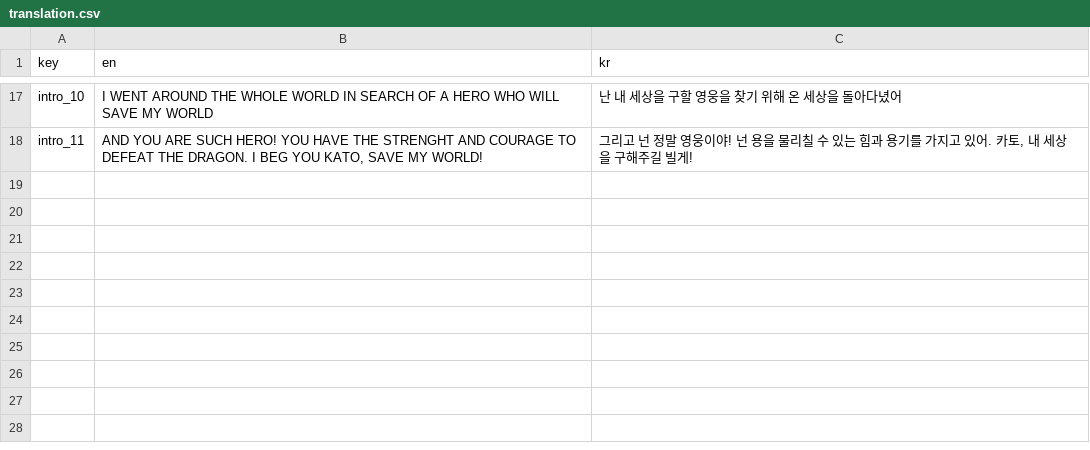
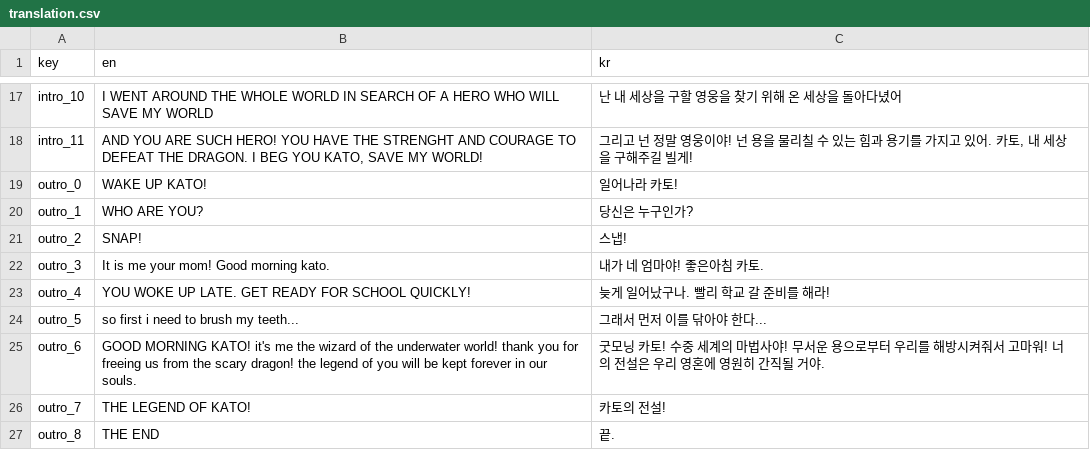
Before and after one commit to leonemsolis/the-legend-of-kato, a CSV file: The Legend of Kato/Assets/Resources/translation.csv, drawn as a sheet; only a part is shown, gaps mark what is left out.

Commit message:
Add outro + death translation

```diff
--- a/The Legend of Kato/Assets/Resources/translation.csv
+++ b/The Legend of Kato/Assets/Resources/translation.csv
@@ -18 +18,10 @@
 "intro_11","AND YOU ARE SUCH HERO! YOU HAVE THE STRENGHT AND COURAGE TO DEFEAT THE DRAGON. I BEG YOU KATO, SAVE MY WORLD!","그리고 넌 정말 영웅이야! 넌 용을 물리칠 수 있는 힘과 용기를 가지고 있어. 카토, 내 세상을 구해주길 빌게!"
+"outro_0","WAKE UP KATO!","일어나라 카토!"
+"outro_1","WHO ARE YOU?","당신은 누구인가?"
+"outro_2","SNAP!","스냅!"
+"outro_3","It is me your mom! Good morning kato.","내가 네 엄마야! 좋은아침 카토."
+"outro_4","YOU WOKE UP LATE. GET READY FOR SCHOOL QUICKLY!","늦게 일어났구나. 빨리 학교 갈 준비를 해라!"
+"outro_5","so first i need to brush my teeth...","그래서 먼저 이를 닦아야 한다..."
+"outro_6","GOOD MORNING KATO! it's me the wizard of the underwater world! thank you for freeing us from the scary dragon! the legend of you will be kept forever in our souls.","굿모닝 카토! 수중 세계의 마법사야! 무서운 용으로부터 우리를 해방시켜줘서 고마워! 너의 전설은 우리 영혼에 영원히 간직될 거야."
+"outro_7","THE LEGEND OF KATO!","카토의 전설!"
+"outro_8","THE END","끝."
```
Also changed, not shown: 1 other file.
